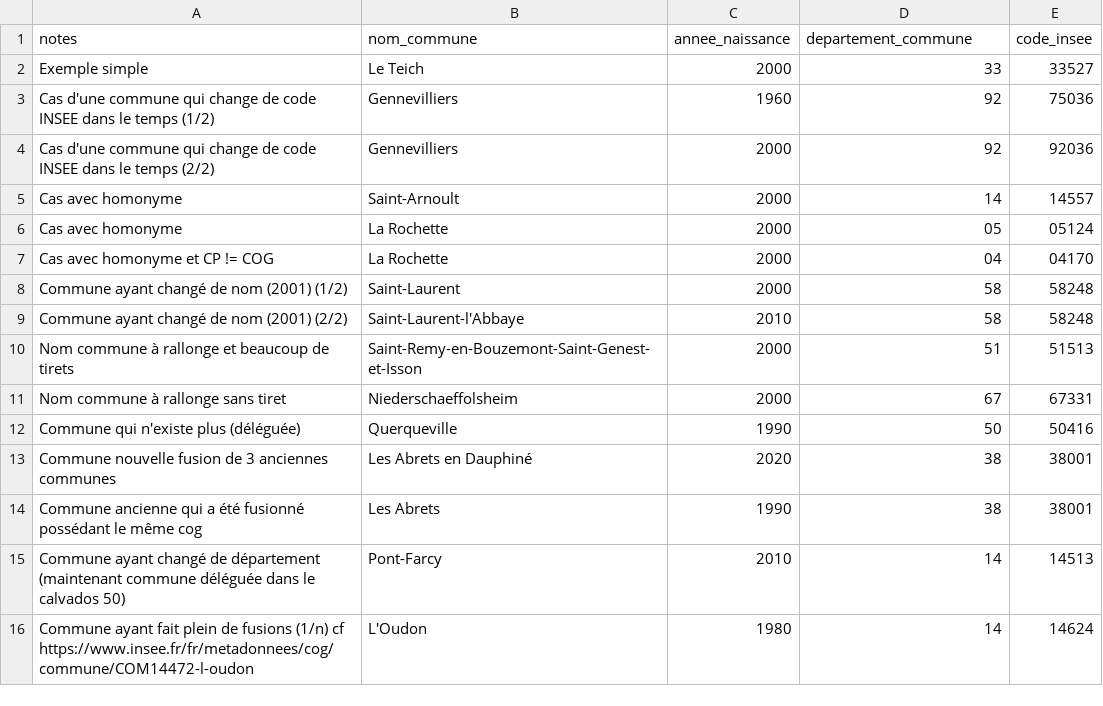
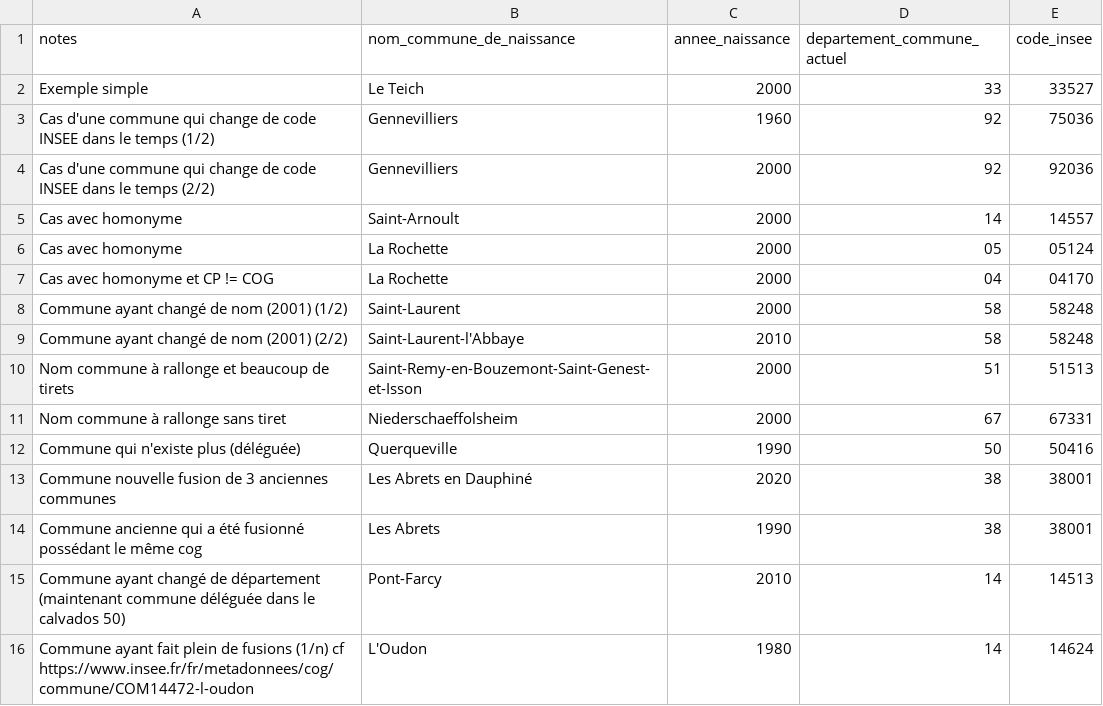
Before and after one commit to skelz0r/identite_pivot_code_insee_naissance_lookup, a CSV file: spec/examples.csv, drawn as a sheet.

```diff
--- a/spec/examples.csv
+++ b/spec/examples.csv
@@ -1,2 +1,2 @@
-notes,nom_commune,annee_naissance,departement_commune,code_insee
+notes,nom_commune_de_naissance,annee_naissance,departement_commune_actuel,code_insee
 Exemple simple,Le Teich,2000,33,33527
```
Also changed, not shown: 16 other files.
